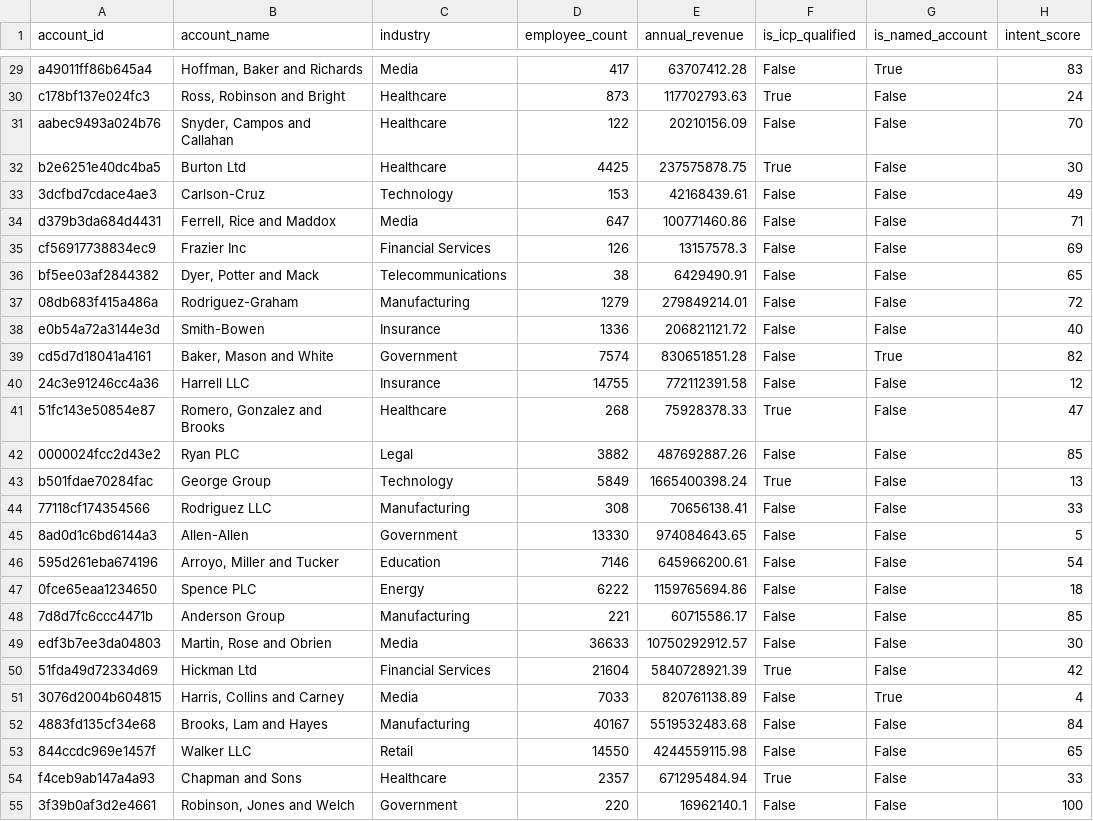
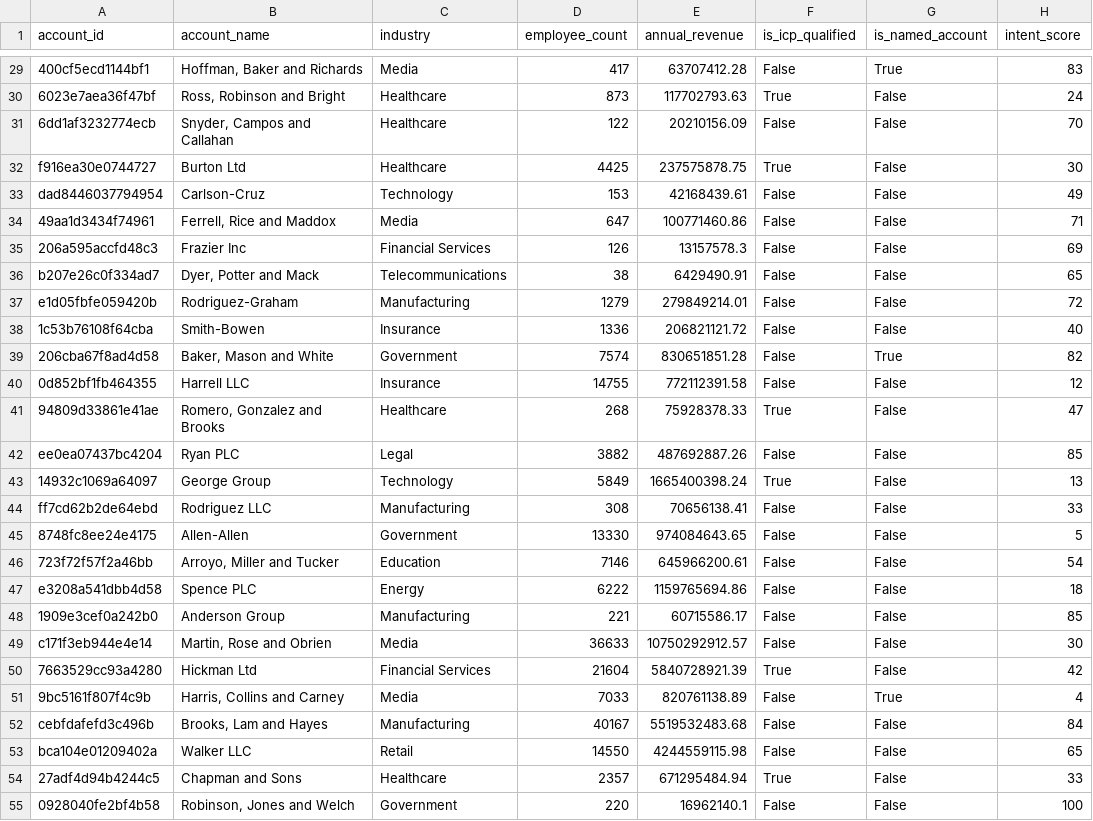
Before and after one commit to anveshgantyada/pp-ds, a CSV file: data/accounts.csv, drawn as a sheet; only a part is shown, gaps mark what is left out; the diff covers the shown part only; the diff names each change by its address in the sheet, - before the commit and + after, or states it on an @@ line.

```diff
--- a/data/accounts.csv
+++ b/data/accounts.csv
-A29 (account_id): a49011ff86b645a4
+A29 (account_id): 400cf5ecd1144bf1
-A30 (account_id): c178bf137e024fc3
+A30 (account_id): 6023e7aea36f47bf
-A31 (account_id): aabec9493a024b76
+A31 (account_id): 6dd1af3232774ecb
-A32 (account_id): b2e6251e40dc4ba5
+A32 (account_id): f916ea30e0744727
-A33 (account_id): 3dcfbd7cdace4ae3
+A33 (account_id): dad8446037794954
-A34 (account_id): d379b3da684d4431
+A34 (account_id): 49aa1d3434f74961
-A35 (account_id): cf56917738834ec9
+A35 (account_id): 206a595accfd48c3
-A36 (account_id): bf5ee03af2844382
+A36 (account_id): b207e26c0f334ad7
-A37 (account_id): 08db683f415a486a
+A37 (account_id): e1d05fbfe059420b
-A38 (account_id): e0b54a72a3144e3d
+A38 (account_id): 1c53b76108f64cba
-A39 (account_id): cd5d7d18041a4161
+A39 (account_id): 206cba67f8ad4d58
-A40 (account_id): 24c3e91246cc4a36
+A40 (account_id): 0d852bf1fb464355
-A41 (account_id): 51fc143e50854e87
+A41 (account_id): 94809d33861e41ae
-A42 (account_id): 0000024fcc2d43e2
+A42 (account_id): ee0ea07437bc4204
-A43 (account_id): b501fdae70284fac
+A43 (account_id): 14932c1069a64097
-A44 (account_id): 77118cf174354566
+A44 (account_id): ff7cd62b2de64ebd
-A45 (account_id): 8ad0d1c6bd6144a3
+A45 (account_id): 8748fc8ee24e4175
-A46 (account_id): 595d261eba674196
+A46 (account_id): 723f72f57f2a46bb
-A47 (account_id): 0fce65eaa1234650
+A47 (account_id): e3208a541dbb4d58
-A48 (account_id): 7d8d7fc6ccc4471b
+A48 (account_id): 1909e3cef0a242b0
-A49 (account_id): edf3b7ee3da04803
+A49 (account_id): c171f3eb944e4e14
-A50 (account_id): 51fda49d72334d69
+A50 (account_id): 7663529cc93a4280
-A51 (account_id): 3076d2004b604815
+A51 (account_id): 9bc5161f807f4c9b
-A52 (account_id): 4883fd135cf34e68
+A52 (account_id): cebfdafefd3c496b
-A53 (account_id): 844ccdc969e1457f
+A53 (account_id): bca104e01209402a
-A54 (account_id): f4ceb9ab147a4a93
+A54 (account_id): 27adf4d94b4244c5
-A55 (account_id): 3f39b0af3d2e4661
+A55 (account_id): 0928040fe2bf4b58
```
Also changed, not shown: 173 edited cells elsewhere in this file, data/contacts.csv, data/leads.csv, 2 other files.
